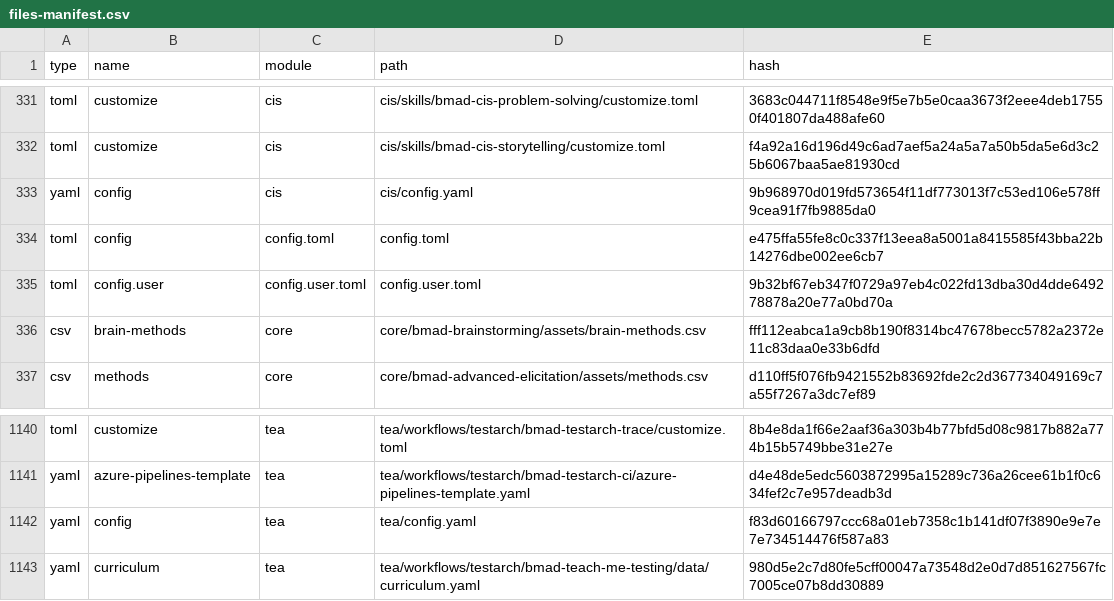
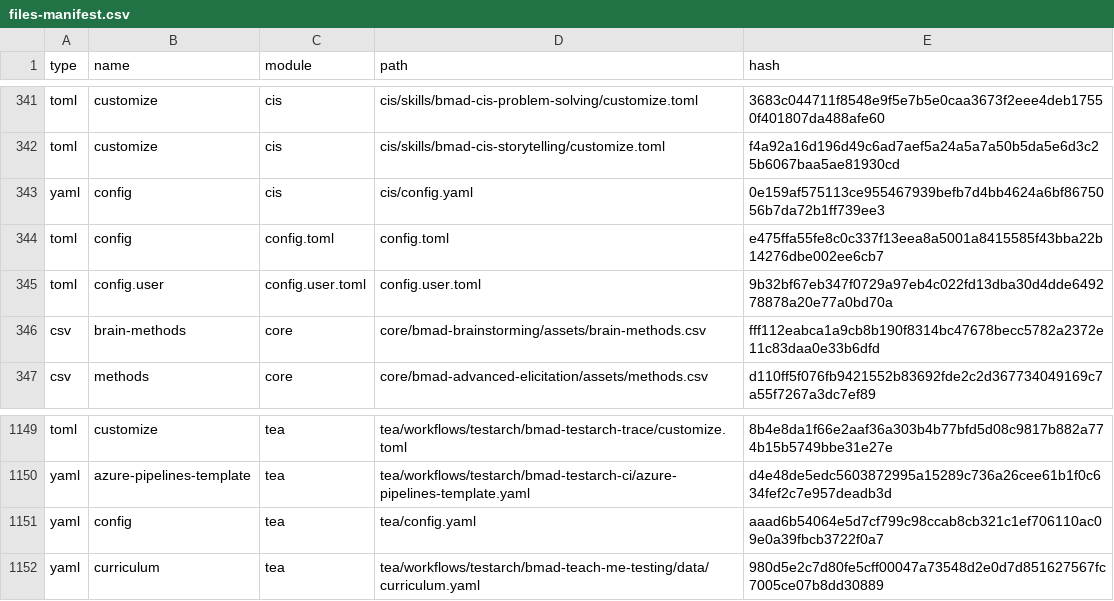
Before and after one commit to AyoubLamini/CaptainDev-assessment, a CSV file: _bmad/_config/files-manifest.csv, drawn as a sheet; only a part is shown, gaps mark what is left out; the diff covers the shown part only.

```diff
--- a/_bmad/_config/files-manifest.csv
+++ b/_bmad/_config/files-manifest.csv
@@ -332,3 +342,3 @@ type,name,module,path,hash
 "toml","customize","cis","cis/skills/bmad-cis-storytelling/customize.toml","f4a92a16d196d49c6ad7aef5a24a5a7a50b5da5e6d3c25b6067baa5ae81930cd"
-"yaml","config","cis","cis/config.yaml","9b968970d019fd573654f11df773013f7c53ed106e578ff9cea91f7fb9885da0"
+"yaml","config","cis","cis/config.yaml","0e159af575113ce955467939befb7d4bb4624a6bf8675056b7da72b1ff739ee3"
 "toml","config","config.toml","config.toml","e475ffa55fe8c0c337f13eea8a5001a8415585f43bba22b14276dbe002ee6cb7"
@@ -1141,3 +1150,3 @@ type,name,module,path,hash
 "yaml","azure-pipelines-template","tea","tea/workflows/testarch/bmad-testarch-ci/azure-pipelines-template.yaml","d4e48de5edc5603872995a15289c736a26cee61b1f0c634fef2c7e957deadb3d"
-"yaml","config","tea","tea/config.yaml","f83d60166797ccc68a01eb7358c1b141df07f3890e9e7e7e734514476f587a83"
+"yaml","config","tea","tea/config.yaml","aaad6b54064e5d7cf799c98ccab8cb321c1ef706110ac09e0a39fbcb3722f0a7"
 "yaml","curriculum","tea","tea/workflows/testarch/bmad-teach-me-testing/data/curriculum.yaml","980d5e2c7d80fe5cff00047a73548d2e0d7d851627567fc7005ce07b8dd30889"
```
Also changed, not shown: 10 added rows, 1 removed row and 4 edited cells elsewhere in this file, 30 other files.
